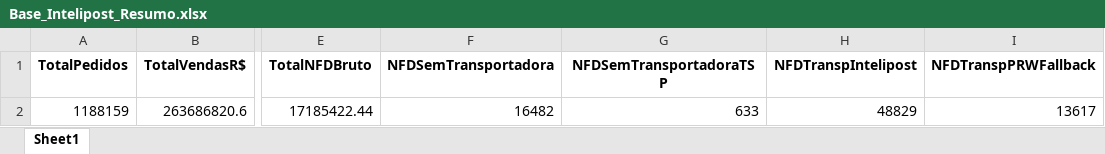
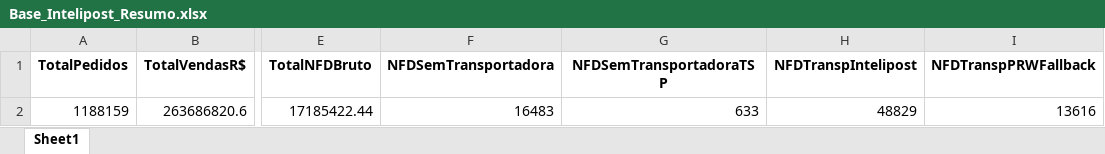
Before and after one commit to Renato-Donadel/monitor-pedidos, an Excel workbook: data/Base_Intelipost_Resumo.xlsx, sheet Sheet1, drawn as a sheet; only a part is shown, gaps mark what is left out; values as stored, in another font and other column widths than the file's, no borders; the diff names each change by its address in the sheet, - before the commit and + after, or states it on an @@ line.

```diff
--- a/data/Base_Intelipost_Resumo.xlsx (sheet Sheet1)
+++ b/data/Base_Intelipost_Resumo.xlsx (sheet Sheet1)
-F2 (NFDSemTransportadora): 16482
+F2 (NFDSemTransportadora): 16483
-I2 (NFDTranspPRWFallback): 13617
+I2 (NFDTranspPRWFallback): 13616
```
Also changed, not shown: data/Base_Mensal.xlsx, data/Base_Similaridade_Tarifarios.xlsx, 1 other file.
